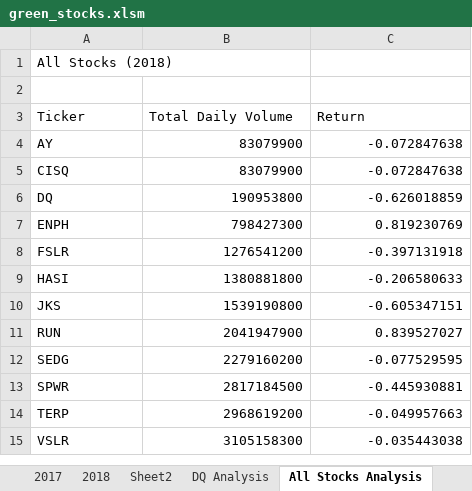
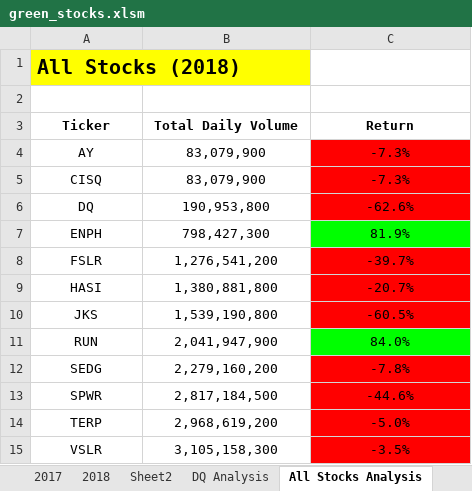
Before and after one commit to SAC1288/stock_analysis, an Excel workbook: green_stocks.xlsm, sheet All Stocks Analysis, drawn as a sheet; values as stored, in another font and other column widths than the file's, no borders; charts and pictures not drawn; the diff names each change by its address in the sheet, - before the commit and + after, or states it on an @@ line.

Commit message:
finished green_stocks project. Now adding changes to it.

```diff
--- a/green_stocks.xlsm (sheet All Stocks Analysis)
+++ b/green_stocks.xlsm (sheet All Stocks Analysis)
@@ A1 bold: off → on, fill: none → #FFFF00, text size: larger @@
@@ A3:C3 alignment: left → center, bold: off → on @@
-A4:A15 alignment: left
+A4:A15 alignment: center
-B4:B5 (Total Daily Volume): 83079900
+B4:B5 (Total Daily Volume): 83,079,900
-B4:C15 alignment: right
+B4:C15 alignment: center
-C4:C5 (Return): -0.072847638
+C4:C5 (Return): -7.3%
-C4:C6 fill: none
+C4:C6 fill: #FF0000
-B6 (Total Daily Volume): 190953800
+B6 (Total Daily Volume): 190,953,800
-C6 (Return): -0.626018859
+C6 (Return): -62.6%
-B7 (Total Daily Volume): 798427300
+B7 (Total Daily Volume): 798,427,300
-C7 (Return): 0.819230769
+C7 (Return): 81.9%
-C7 fill: none
+C7 fill: #00FF00
-B8 (Total Daily Volume): 1276541200
+B8 (Total Daily Volume): 1,276,541,200
-C8 (Return): -0.397131918
+C8 (Return): -39.7%
-C8:C10 fill: none
+C8:C10 fill: #FF0000
-B9 (Total Daily Volume): 1380881800
+B9 (Total Daily Volume): 1,380,881,800
-C9 (Return): -0.206580633
+C9 (Return): -20.7%
-B10 (Total Daily Volume): 1539190800
+B10 (Total Daily Volume): 1,539,190,800
-C10 (Return): -0.605347151
+C10 (Return): -60.5%
-B11 (Total Daily Volume): 2041947900
+B11 (Total Daily Volume): 2,041,947,900
-C11 (Return): 0.839527027
+C11 (Return): 84.0%
-C11 fill: none
+C11 fill: #00FF00
-B12 (Total Daily Volume): 2279160200
+B12 (Total Daily Volume): 2,279,160,200
-C12 (Return): -0.077529595
+C12 (Return): -7.8%
-C12:C15 fill: none
+C12:C15 fill: #FF0000
-B13 (Total Daily Volume): 2817184500
+B13 (Total Daily Volume): 2,817,184,500
-C13 (Return): -0.445930881
+C13 (Return): -44.6%
-B14 (Total Daily Volume): 2968619200
+B14 (Total Daily Volume): 2,968,619,200
-C14 (Return): -0.049957663
+C14 (Return): -5.0%
-B15 (Total Daily Volume): 3105158300
+B15 (Total Daily Volume): 3,105,158,300
-C15 (Return): -0.035443038
+C15 (Return): -3.5%
```
Also changed, not shown: charts or pictures.
